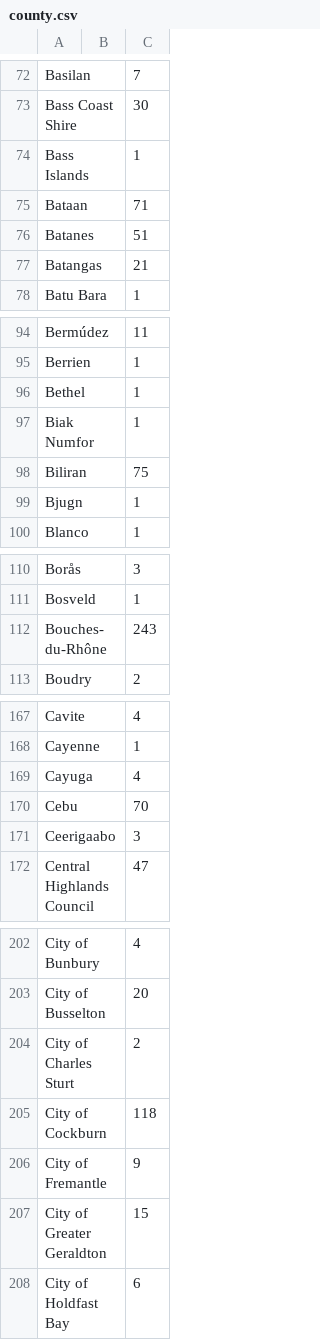
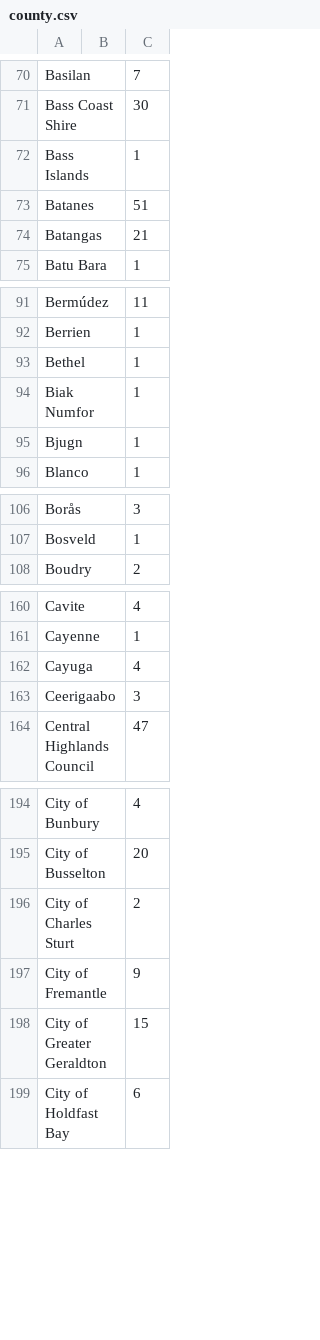
Before and after one commit to cspace-deployment/django_example_config, a CSV file: ucjeps/apps/csvimport/helpers/county.csv, drawn as a sheet; only a part is shown, gaps mark what is left out; the diff covers the shown part only; the diff names each change by its address in the sheet, - before the commit and + after, or states it on an @@ line.

```diff
--- a/ucjeps/apps/csvimport/helpers/county.csv
+++ b/ucjeps/apps/csvimport/helpers/county.csv
-row 75: Bataan |  | 71
-row 98: Biliran |  | 75
-row 112: Bouches-du-Rhône |  | 243
-row 170: Cebu |  | 70
-row 205: City of Cockburn |  | 118
```
Also changed, not shown: 38 removed rows elsewhere in this file, 1 other file.
